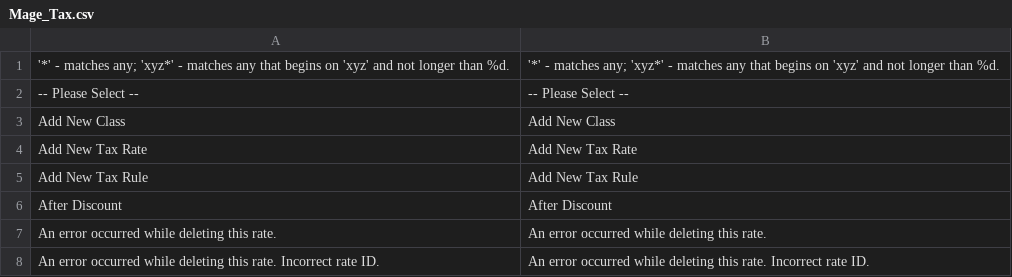
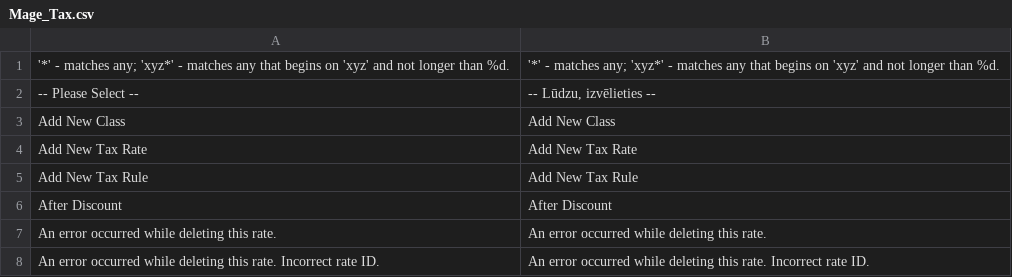
Before and after one commit to LuxTechnology/Magento-lv_LV, a CSV file: app/locale/lv_LV/Mage_Tax.csv, drawn as a sheet; only a part is shown.

Commit message:
Update Mage_Tax.csv

```diff
--- a/app/locale/lv_LV/Mage_Tax.csv
+++ b/app/locale/lv_LV/Mage_Tax.csv
@@ -1,3 +1,3 @@
 "'*' - matches any; 'xyz*' - matches any that begins on 'xyz' and not longer than %d.","'*' - matches any; 'xyz*' - matches any that begins on 'xyz' and not longer than %d."
-"-- Please Select --","-- Please Select --"
+"-- Please Select --","-- Lūdzu, izvēlieties --"
 "Add New Class","Add New Class"
```
